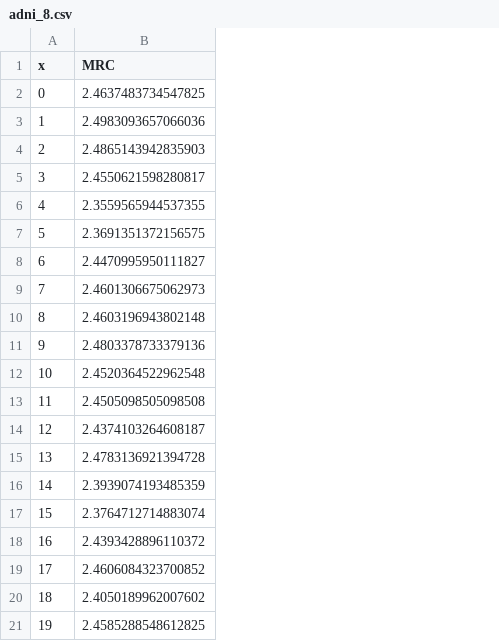
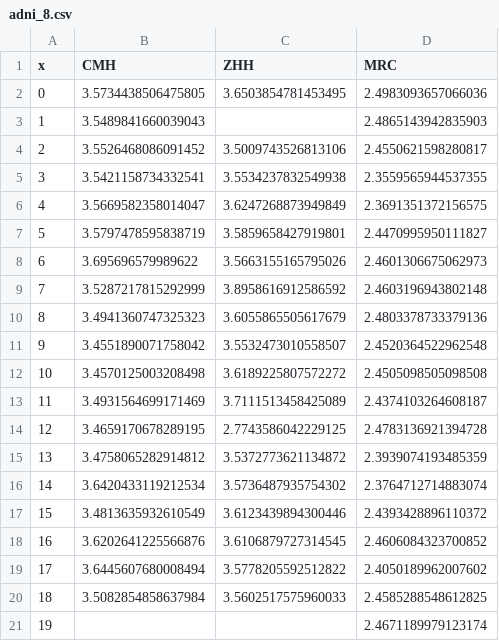
Before and after one commit to kochunov/spins, a CSV file: assets/adni_8.csv, drawn as a sheet; removed rows and columns are numbered as before the commit, all else as after; the diff names each change by its address in the sheet, - before the commit and + after, or states it on an @@ line.

```diff
--- a/assets/adni_8.csv
+++ b/assets/adni_8.csv
+column B (CMH), rows 2-20: 3.5734438506475805 | 3.5489841660039043 | 3.5526468086091452 | 3.5421158734332541 | 3.5669582358014047 | 3.5797478595838719 | 3.695696579989622 | 3.5287217815292999 | 3.4941360747325323 | 3.4551890071758042 | 3.4570125003208498 | 3.4931564699171469 | 3.4659170678289195 | 3.4758065282914812 | 3.6420433119212534 | 3.4813635932610549 | 3.6202641225566876 | 3.6445607680008494 | 3.5082854858637984
+column C (ZHH), rows 2-20: 3.6503854781453495 |  | 3.5009743526813106 | 3.5534237832549938 | 3.6247268873949849 | 3.5859658427919801 | 3.5663155165795026 | 3.8958616912586592 | 3.6055865505617679 | 3.5532473010558507 | 3.6189225807572272 | 3.7111513458425089 | 2.7743586042229125 | 3.5372773621134872 | 3.5736487935754302 | 3.6123439894300446 | 3.6106879727314545 | 3.5778205592512822 | 3.5602517575960033
-row 2: 0 | 2.4637483734547825
@@ column A (x) renumbered between rows 2 and 20 @@
+row 21: 19 |  |  | 2.4671189979123174
```
Also changed, not shown: assets/adni_4.csv, assets/adni_5.csv, 13 other files.
